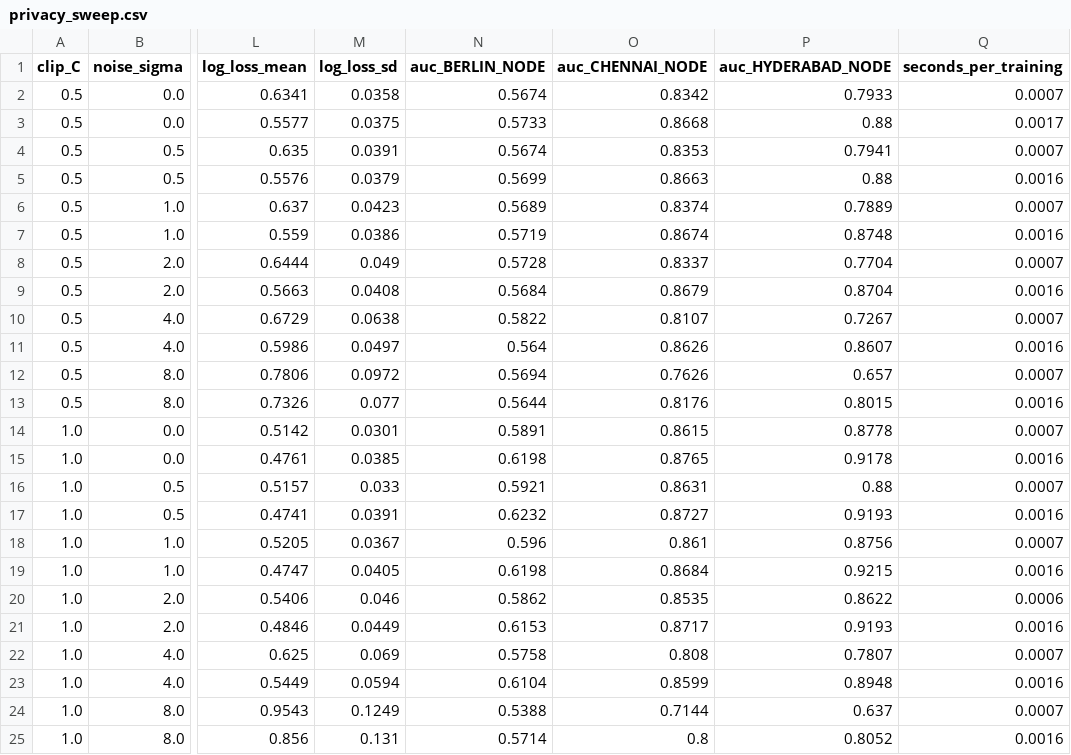
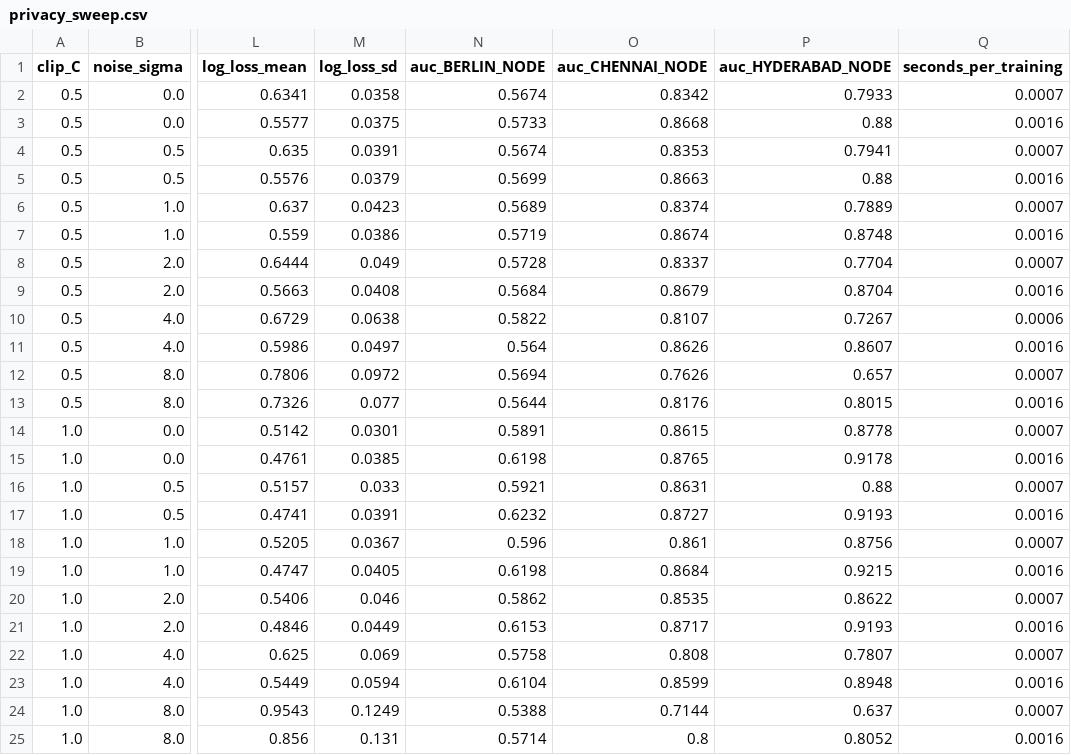
Before and after one commit to golamrasul97/charite-AI-FL-challenge, a CSV file: results/privacy_sweep.csv, drawn as a sheet; only a part is shown, gaps mark what is left out; the diff names each change by its address in the sheet, - before the commit and + after, or states it on an @@ line.

```diff
--- a/results/privacy_sweep.csv
+++ b/results/privacy_sweep.csv
-Q3 (seconds_per_training): 0.0017
+Q3 (seconds_per_training): 0.0016
-Q10 (seconds_per_training): 0.0007
+Q10 (seconds_per_training): 0.0006
-Q20 (seconds_per_training): 0.0006
+Q20 (seconds_per_training): 0.0007
```
Also changed, not shown: 6 other files.
